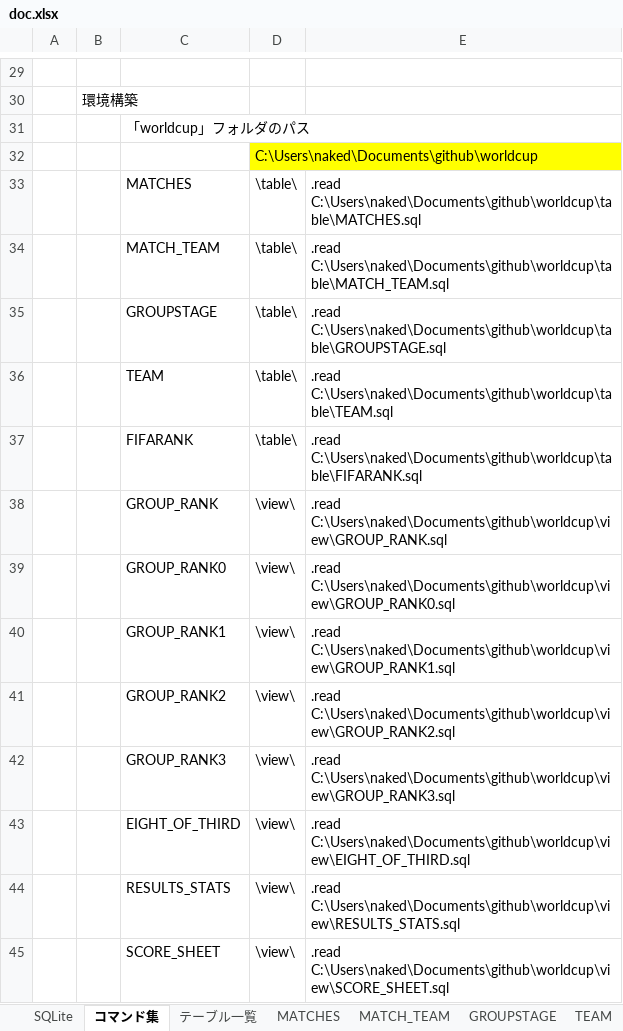
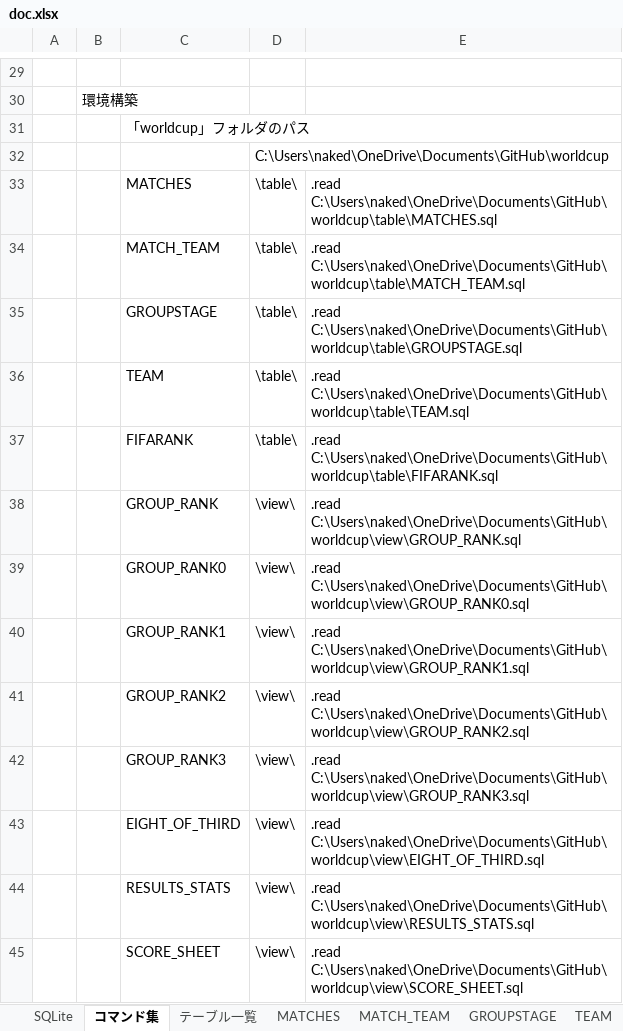
Before and after one commit to Mizuki0419/worldcup, an Excel workbook: doc.xlsx, sheet コマンド集, drawn as a sheet; only a part is shown, gaps mark what is left out; values as stored, in another font and other column widths than the file's, no borders; the diff names each change by its address in the sheet, - before the commit and + after, or states it on an @@ line.

```diff
--- a/doc.xlsx (sheet コマンド集)
+++ b/doc.xlsx (sheet コマンド集)
-D32: C:\Users\naked\Documents\github\worldcup
+D32: C:\Users\naked\OneDrive\Documents\GitHub\worldcup
-D32 fill: #FFFF00
+D32 fill: none
-E33: .read C:\Users\naked\Documents\github\worldcup\table\MATCHES.sql
+E33: .read C:\Users\naked\OneDrive\Documents\GitHub\worldcup\table\MATCHES.sql
-E34: .read C:\Users\naked\Documents\github\worldcup\table\MATCH_TEAM.sql
+E34: .read C:\Users\naked\OneDrive\Documents\GitHub\worldcup\table\MATCH_TEAM.sql
-E35: .read C:\Users\naked\Documents\github\worldcup\table\GROUPSTAGE.sql
+E35: .read C:\Users\naked\OneDrive\Documents\GitHub\worldcup\table\GROUPSTAGE.sql
-E36: .read C:\Users\naked\Documents\github\worldcup\table\TEAM.sql
+E36: .read C:\Users\naked\OneDrive\Documents\GitHub\worldcup\table\TEAM.sql
-E37: .read C:\Users\naked\Documents\github\worldcup\table\FIFARANK.sql
+E37: .read C:\Users\naked\OneDrive\Documents\GitHub\worldcup\table\FIFARANK.sql
-E38: .read C:\Users\naked\Documents\github\worldcup\view\GROUP_RANK.sql
+E38: .read C:\Users\naked\OneDrive\Documents\GitHub\worldcup\view\GROUP_RANK.sql
-E39: .read C:\Users\naked\Documents\github\worldcup\view\GROUP_RANK0.sql
+E39: .read C:\Users\naked\OneDrive\Documents\GitHub\worldcup\view\GROUP_RANK0.sql
-E40: .read C:\Users\naked\Documents\github\worldcup\view\GROUP_RANK1.sql
+E40: .read C:\Users\naked\OneDrive\Documents\GitHub\worldcup\view\GROUP_RANK1.sql
-E41: .read C:\Users\naked\Documents\github\worldcup\view\GROUP_RANK2.sql
+E41: .read C:\Users\naked\OneDrive\Documents\GitHub\worldcup\view\GROUP_RANK2.sql
-E42: .read C:\Users\naked\Documents\github\worldcup\view\GROUP_RANK3.sql
+E42: .read C:\Users\naked\OneDrive\Documents\GitHub\worldcup\view\GROUP_RANK3.sql
-E43: .read C:\Users\naked\Documents\github\worldcup\view\EIGHT_OF_THIRD.sql
+E43: .read C:\Users\naked\OneDrive\Documents\GitHub\worldcup\view\EIGHT_OF_THIRD.sql
-E44: .read C:\Users\naked\Documents\github\worldcup\view\RESULTS_STATS.sql
+E44: .read C:\Users\naked\OneDrive\Documents\GitHub\worldcup\view\RESULTS_STATS.sql
-E45: .read C:\Users\naked\Documents\github\worldcup\view\SCORE_SHEET.sql
+E45: .read C:\Users\naked\OneDrive\Documents\GitHub\worldcup\view\SCORE_SHEET.sql
```
Also changed, not shown: sheet MATCH_TEAM, sheet RESULTS_STATS_抽出, sheet RESULTS_STATS, sheet テーブル一覧, 5 other files.
